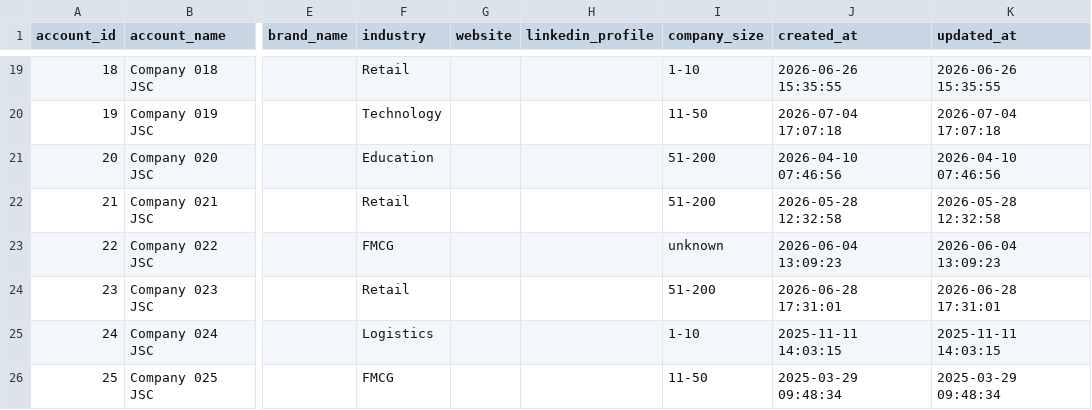
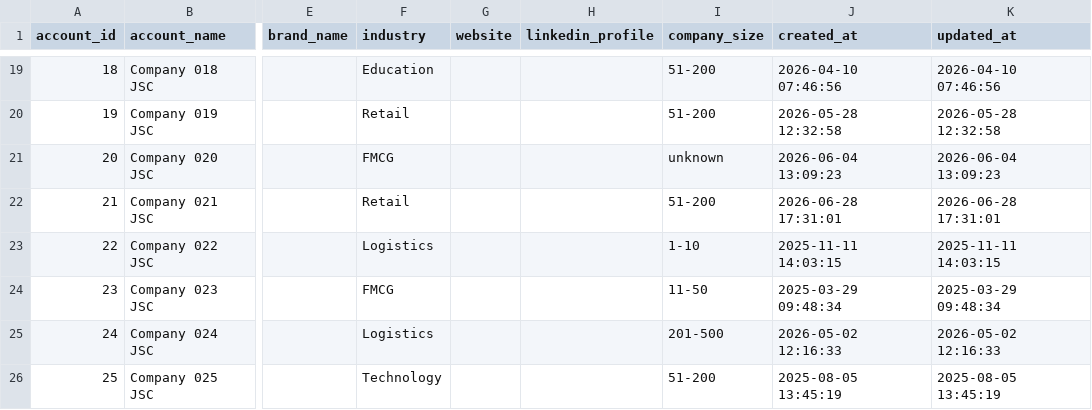
Before and after one commit to tuhoang3112/crm-data-warehouse, a CSV file: demo/data/dim_account.csv, drawn as a sheet; only a part is shown, gaps mark what is left out; the diff covers the shown part only; the diff names each change by its address in the sheet, - before the commit and + after, or states it on an @@ line.

```diff
--- a/demo/data/dim_account.csv
+++ b/demo/data/dim_account.csv
-F19 (industry): Retail
+F19 (industry): Education
-I19 (company_size): 1-10
+I19 (company_size): 51-200
-J19 (created_at): 2026-06-26 15:35:55
+J19 (created_at): 2026-04-10 07:46:56
-K19 (updated_at): 2026-06-26 15:35:55
+K19 (updated_at): 2026-04-10 07:46:56
-F20 (industry): Technology
+F20 (industry): Retail
-I20 (company_size): 11-50
+I20 (company_size): 51-200
-J20 (created_at): 2026-07-04 17:07:18
+J20 (created_at): 2026-05-28 12:32:58
-K20 (updated_at): 2026-07-04 17:07:18
+K20 (updated_at): 2026-05-28 12:32:58
-F21 (industry): Education
+F21 (industry): FMCG
-I21 (company_size): 51-200
+I21 (company_size): unknown
-J21 (created_at): 2026-04-10 07:46:56
+J21 (created_at): 2026-06-04 13:09:23
-K21 (updated_at): 2026-04-10 07:46:56
+K21 (updated_at): 2026-06-04 13:09:23
-J22 (created_at): 2026-05-28 12:32:58
+J22 (created_at): 2026-06-28 17:31:01
-K22 (updated_at): 2026-05-28 12:32:58
+K22 (updated_at): 2026-06-28 17:31:01
-F23 (industry): FMCG
+F23 (industry): Logistics
-I23 (company_size): unknown
+I23 (company_size): 1-10
-J23 (created_at): 2026-06-04 13:09:23
+J23 (created_at): 2025-11-11 14:03:15
-K23 (updated_at): 2026-06-04 13:09:23
+K23 (updated_at): 2025-11-11 14:03:15
-F24 (industry): Retail
+F24 (industry): FMCG
-I24 (company_size): 51-200
+I24 (company_size): 11-50
-J24 (created_at): 2026-06-28 17:31:01
+J24 (created_at): 2025-03-29 09:48:34
-K24 (updated_at): 2026-06-28 17:31:01
+K24 (updated_at): 2025-03-29 09:48:34
-I25 (company_size): 1-10
+I25 (company_size): 201-500
-J25 (created_at): 2025-11-11 14:03:15
+J25 (created_at): 2026-05-02 12:16:33
-K25 (updated_at): 2025-11-11 14:03:15
+K25 (updated_at): 2026-05-02 12:16:33
-F26 (industry): FMCG
+F26 (industry): Technology
-I26 (company_size): 11-50
+I26 (company_size): 51-200
-J26 (created_at): 2025-03-29 09:48:34
+J26 (created_at): 2025-08-05 13:45:19
-K26 (updated_at): 2025-03-29 09:48:34
+K26 (updated_at): 2025-08-05 13:45:19
```
Also changed, not shown: 118 edited cells elsewhere in this file, demo/data/dim_class_schedule.csv, demo/data/dim_contact.csv, 7 other files.
